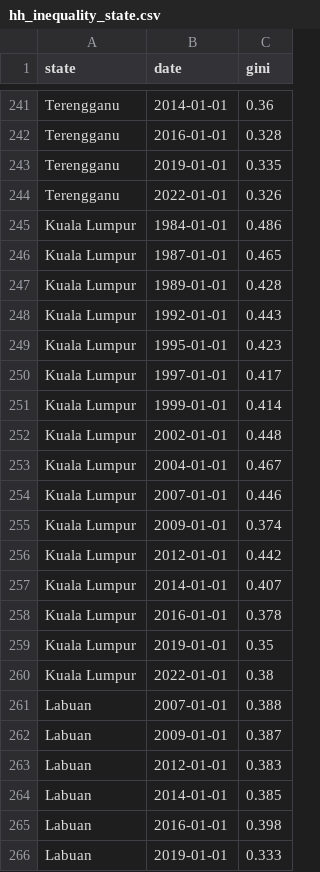
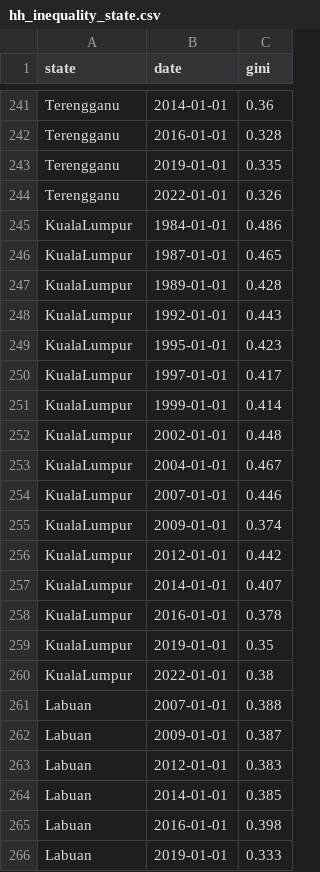
Before and after one commit to AinsleyYap/Malaysia-Income-Inequality-and-Poverty-Visualisation, a CSV file: hh_inequality_state.csv, drawn as a sheet; only a part is shown, gaps mark what is left out; the diff covers the shown part only.

Commit message:
Update hh_inequality_state.csv

```diff
--- a/hh_inequality_state.csv
+++ b/hh_inequality_state.csv
@@ -244,18 +244,18 @@ Terengganu,2019-01-01,0.335
 Terengganu,2022-01-01,0.326
-Kuala Lumpur,1984-01-01,0.486
-Kuala Lumpur,1987-01-01,0.465
-Kuala Lumpur,1989-01-01,0.428
-Kuala Lumpur,1992-01-01,0.443
-Kuala Lumpur,1995-01-01,0.423
-Kuala Lumpur,1997-01-01,0.417
-Kuala Lumpur,1999-01-01,0.414
-Kuala Lumpur,2002-01-01,0.448
-Kuala Lumpur,2004-01-01,0.467
-Kuala Lumpur,2007-01-01,0.446
-Kuala Lumpur,2009-01-01,0.374
-Kuala Lumpur,2012-01-01,0.442
-Kuala Lumpur,2014-01-01,0.407
-Kuala Lumpur,2016-01-01,0.378
-Kuala Lumpur,2019-01-01,0.35
-Kuala Lumpur,2022-01-01,0.38
+KualaLumpur,1984-01-01,0.486
+KualaLumpur,1987-01-01,0.465
+KualaLumpur,1989-01-01,0.428
+KualaLumpur,1992-01-01,0.443
+KualaLumpur,1995-01-01,0.423
+KualaLumpur,1997-01-01,0.417
+KualaLumpur,1999-01-01,0.414
+KualaLumpur,2002-01-01,0.448
+KualaLumpur,2004-01-01,0.467
+KualaLumpur,2007-01-01,0.446
+KualaLumpur,2009-01-01,0.374
+KualaLumpur,2012-01-01,0.442
+KualaLumpur,2014-01-01,0.407
+KualaLumpur,2016-01-01,0.378
+KualaLumpur,2019-01-01,0.35
+KualaLumpur,2022-01-01,0.38
 Labuan,2007-01-01,0.388
```
Also changed, not shown: 38 edited cells elsewhere in this file.
